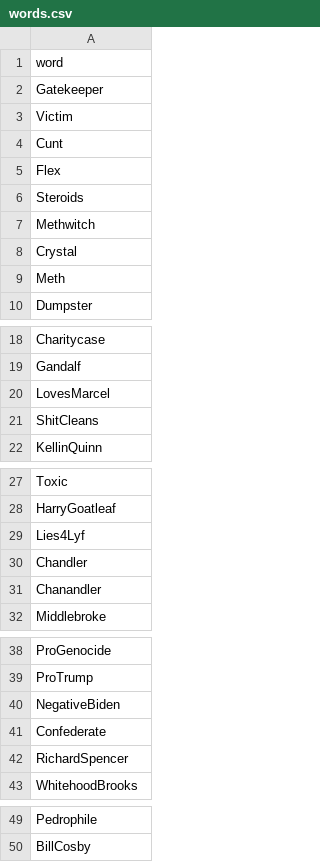
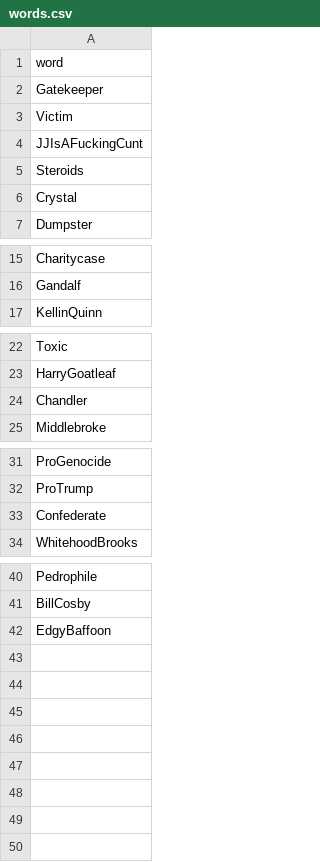
Before and after one commit to av0ided/howay, a CSV file: words.csv, drawn as a sheet; only a part is shown, gaps mark what is left out.

```diff
--- a/words.csv
+++ b/words.csv
@@ -3,8 +3,5 @@ Gatekeeper,
 Victim,
-Cunt,
-Flex,
+JJIsAFuckingCunt,
 Steroids,
-Methwitch,
 Crystal,
-Meth,
 Dumpster,
@@ -19,4 +16,2 @@ Charitycase,
 Gandalf,
-LovesMarcel,
-ShitCleans,
 KellinQuinn,
@@ -28,5 +23,3 @@ Toxic,
 HarryGoatleaf,
-Lies4Lyf,
 Chandler,
-Chanandler,
 Middlebroke,
@@ -39,5 +32,3 @@ ProGenocide,
 ProTrump,
-NegativeBiden,
 Confederate,
-RichardSpencer,
 WhitehoodBrooks,
@@ -50 +41,2 @@ Pedrophile,
 BillCosby,
+EdgyBaffoon,
```
Also changed, not shown: 1 other file.
